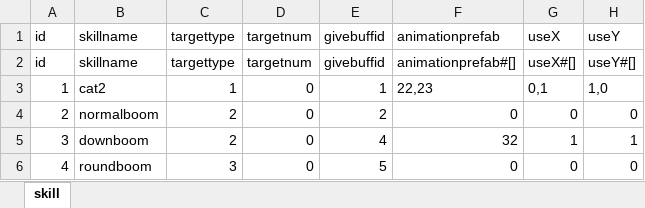
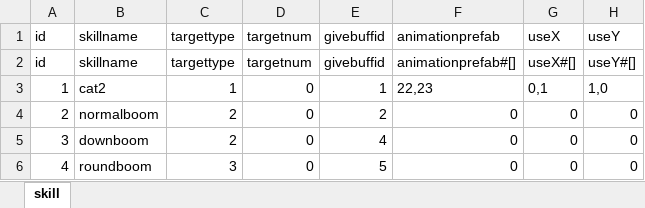
Before and after one commit to AndLightLight/SGame, an Excel workbook: SGameProject/assets/xlsx/skill.xlsx, sheet skill, drawn as a sheet; values as stored, in another font and other column widths than the file's, no borders; the diff names each change by its address in the sheet, - before the commit and + after, or states it on an @@ line.

```diff
--- a/SGameProject/assets/xlsx/skill.xlsx (sheet skill)
+++ b/SGameProject/assets/xlsx/skill.xlsx (sheet skill)
-F5 (animationprefab): 32
+F5 (animationprefab): 0
-G5 (useX): 1
+G5 (useX): 0
-H5 (useY): 1
+H5 (useY): 0
```
Also changed, not shown: SGameProject/assets/xlsx/buff.xlsx, 12 other files.
